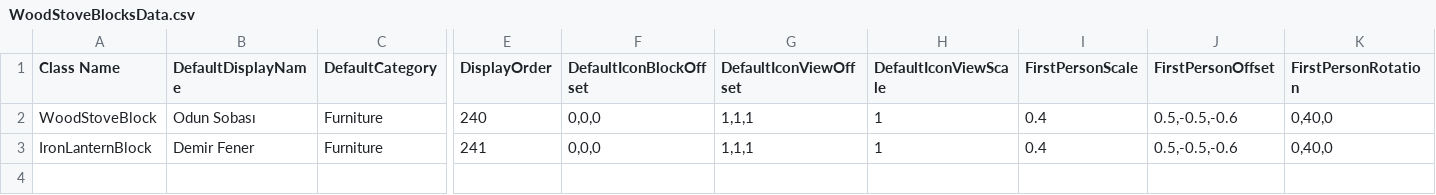
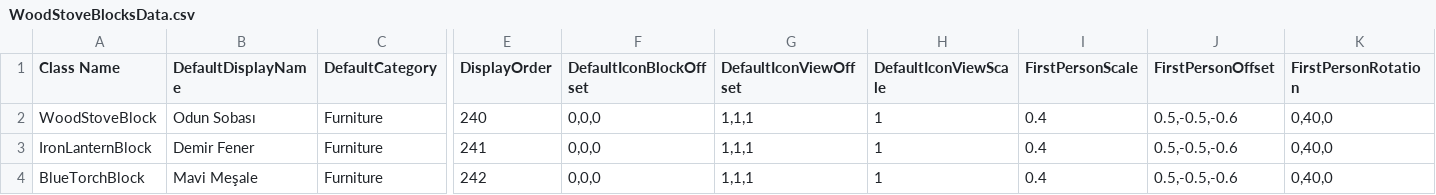
Before and after one commit to darksccorpionnn/Survivalcraft2-modss, a CSV file: FlatNature/Assets/WoodStoveBlocksData.csv, drawn as a sheet; only a part is shown, gaps mark what is left out; rows hold the shown columns only; the diff names each change by its address in the sheet, - before the commit and + after, or states it on an @@ line.

Commit message:
Add separate blue-flame torch block

```diff
--- a/FlatNature/Assets/WoodStoveBlocksData.csv
+++ b/FlatNature/Assets/WoodStoveBlocksData.csv
+row 4: BlueTorchBlock | Mavi Meşale | Furniture | 242 | 0,0,0 | 1,1,1 | 1 | 0.4 | 0.5,-0.5,-0.6 | 0,40,0
```
Also changed, not shown: 10 other files.
